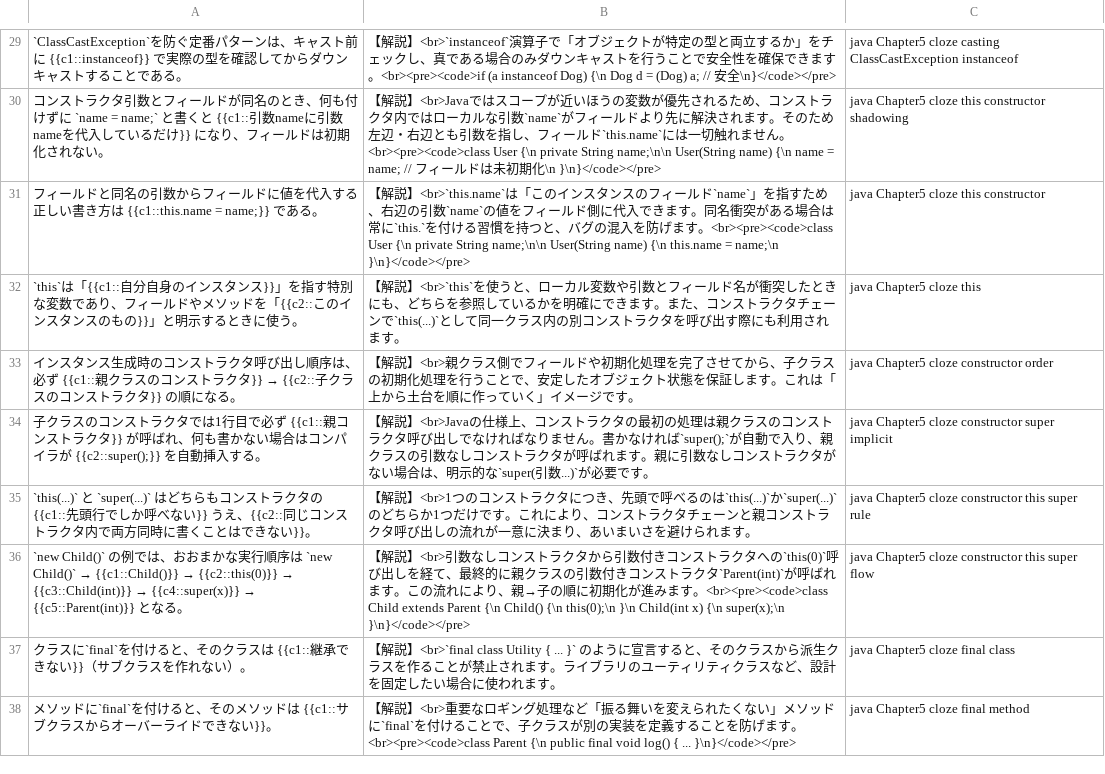
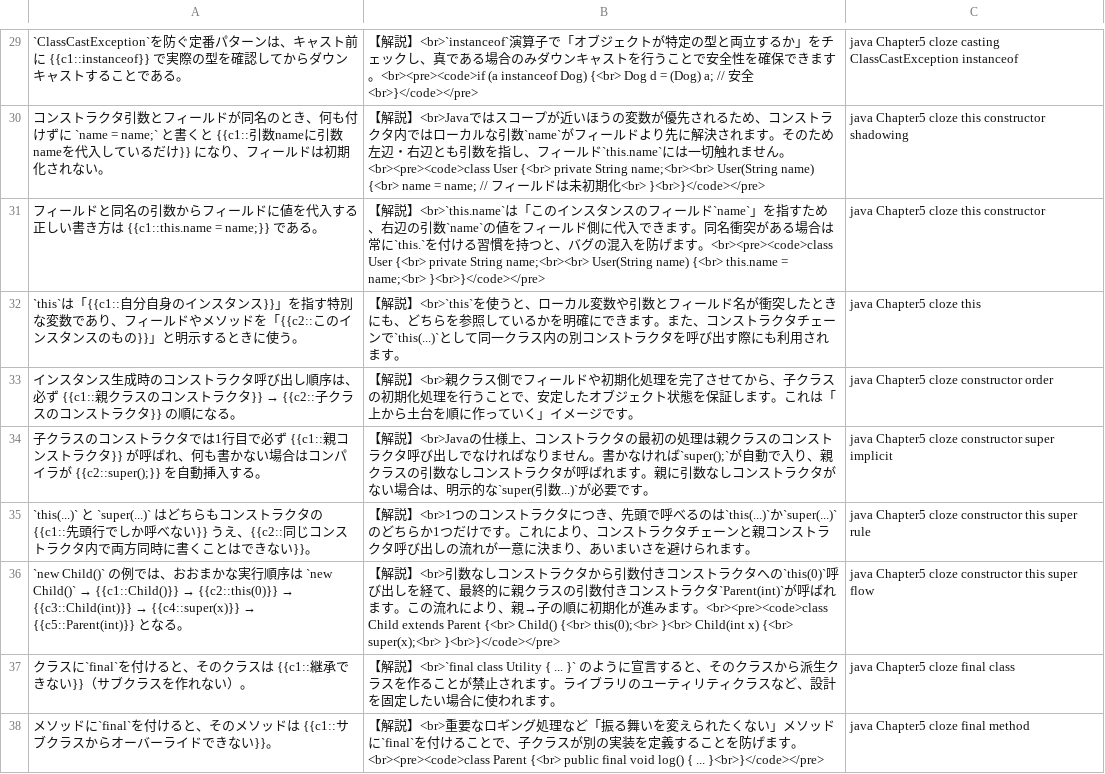
Before and after one commit to R-Enomoto-source/pre-joining-learning, a CSV file: docs/AnkiCard/anki_cloze_Chapter5.csv, drawn as a sheet; only a part is shown, gaps mark what is left out; the diff covers the shown part only.

```diff
--- a/docs/AnkiCard/anki_cloze_Chapter5.csv
+++ b/docs/AnkiCard/anki_cloze_Chapter5.csv
@@ -29,4 +29,4 @@
-"`ClassCastException`を防ぐ定番パターンは、キャスト前に {{c1::instanceof}} で実際の型を確認してからダウンキャストすることである。","【解説】<br>`instanceof`演算子で「オブジェクトが特定の型と両立するか」をチェックし、真である場合のみダウンキャストを行うことで安全性を確保できます。<br><pre><code>if (a instanceof Dog) {\n    Dog d = (Dog) a; // 安全\n}</code></pre>","java Chapter5 cloze casting ClassCastException instanceof"
-"コンストラクタ引数とフィールドが同名のとき、何も付けずに `name = name;` と書くと {{c1::引数nameに引数nameを代入しているだけ}} になり、フィールドは初期化されない。","【解説】<br>Javaではスコープが近いほうの変数が優先されるため、コンストラクタ内ではローカルな引数`name`がフィールドより先に解決されます。そのため左辺・右辺とも引数を指し、フィールド`this.name`には一切触れません。<br><pre><code>class User {\n    private String name;\n\n    User(String name) {\n        name = name; // フィールドは未初期化\n    }\n}</code></pre>","java Chapter5 cloze this constructor shadowing"
-"フィールドと同名の引数からフィールドに値を代入する正しい書き方は {{c1::this.name = name;}} である。","【解説】<br>`this.name`は「このインスタンスのフィールド`name`」を指すため、右辺の引数`name`の値をフィールド側に代入できます。同名衝突がある場合は常に`this.`を付ける習慣を持つと、バグの混入を防げます。<br><pre><code>class User {\n    private String name;\n\n    User(String name) {\n        this.name = name;\n    }\n}</code></pre>","java Chapter5 cloze this constructor"
+"`ClassCastException`を防ぐ定番パターンは、キャスト前に {{c1::instanceof}} で実際の型を確認してからダウンキャストすることである。","【解説】<br>`instanceof`演算子で「オブジェクトが特定の型と両立するか」をチェックし、真である場合のみダウンキャストを行うことで安全性を確保できます。<br><pre><code>if (a instanceof Dog) {<br>    Dog d = (Dog) a; // 安全<br>}</code></pre>","java Chapter5 cloze casting ClassCastException instanceof"
+"コンストラクタ引数とフィールドが同名のとき、何も付けずに `name = name;` と書くと {{c1::引数nameに引数nameを代入しているだけ}} になり、フィールドは初期化されない。","【解説】<br>Javaではスコープが近いほうの変数が優先されるため、コンストラクタ内ではローカルな引数`name`がフィールドより先に解決されます。そのため左辺・右辺とも引数を指し、フィールド`this.name`には一切触れません。<br><pre><code>class User {<br>    private String name;<br><br>    User(String name) {<br>        name = name; // フィールドは未初期化<br>    }<br>}</code></pre>","java Chapter5 cloze this constructor shadowing"
+"フィールドと同名の引数からフィールドに値を代入する正しい書き方は {{c1::this.name = name;}} である。","【解説】<br>`this.name`は「このインスタンスのフィールド`name`」を指すため、右辺の引数`name`の値をフィールド側に代入できます。同名衝突がある場合は常に`this.`を付ける習慣を持つと、バグの混入を防げます。<br><pre><code>class User {<br>    private String name;<br><br>    User(String name) {<br>        this.name = name;<br>    }<br>}</code></pre>","java Chapter5 cloze this constructor"
 "`this`は「{{c1::自分自身のインスタンス}}」を指す特別な変数であり、フィールドやメソッドを「{{c2::このインスタンスのもの}}」と明示するときに使う。","【解説】<br>`this`を使うと、ローカル変数や引数とフィールド名が衝突したときにも、どちらを参照しているかを明確にできます。また、コンストラクタチェーンで`this(...)`として同一クラス内の別コンストラクタを呼び出す際にも利用されます。","java Chapter5 cloze this"
@@ -35,4 +35,4 @@
 "`this(...)` と `super(...)` はどちらもコンストラクタの {{c1::先頭行でしか呼べない}} うえ、{{c2::同じコンストラクタ内で両方同時に書くことはできない}}。","【解説】<br>1つのコンストラクタにつき、先頭で呼べるのは`this(...)`か`super(...)`のどちらか1つだけです。これにより、コンストラクタチェーンと親コンストラクタ呼び出しの流れが一意に決まり、あいまいさを避けられます。","java Chapter5 cloze constructor this super rule"
-"`new Child()` の例では、おおまかな実行順序は `new Child()` → {{c1::Child()}} → {{c2::this(0)}} → {{c3::Child(int)}} → {{c4::super(x)}} → {{c5::Parent(int)}} となる。","【解説】<br>引数なしコンストラクタから引数付きコンストラクタへの`this(0)`呼び出しを経て、最終的に親クラスの引数付きコンストラクタ`Parent(int)`が呼ばれます。この流れにより、親→子の順に初期化が進みます。<br><pre><code>class Child extends Parent {\n    Child() {\n        this(0);\n    }\n    Child(int x) {\n        super(x);\n    }\n}</code></pre>","java Chapter5 cloze constructor this super flow"
+"`new Child()` の例では、おおまかな実行順序は `new Child()` → {{c1::Child()}} → {{c2::this(0)}} → {{c3::Child(int)}} → {{c4::super(x)}} → {{c5::Parent(int)}} となる。","【解説】<br>引数なしコンストラクタから引数付きコンストラクタへの`this(0)`呼び出しを経て、最終的に親クラスの引数付きコンストラクタ`Parent(int)`が呼ばれます。この流れにより、親→子の順に初期化が進みます。<br><pre><code>class Child extends Parent {<br>    Child() {<br>        this(0);<br>    }<br>    Child(int x) {<br>        super(x);<br>    }<br>}</code></pre>","java Chapter5 cloze constructor this super flow"
 "クラスに`final`を付けると、そのクラスは {{c1::継承できない}}（サブクラスを作れない）。","【解説】<br>`final class Utility { ... }` のように宣言すると、そのクラスから派生クラスを作ることが禁止されます。ライブラリのユーティリティクラスなど、設計を固定したい場合に使われます。","java Chapter5 cloze final class"
-"メソッドに`final`を付けると、そのメソッドは {{c1::サブクラスからオーバーライドできない}}。","【解説】<br>重要なロギング処理など「振る舞いを変えられたくない」メソッドに`final`を付けることで、子クラスが別の実装を定義することを防げます。<br><pre><code>class Parent {\n    public final void log() { ... }\n}</code></pre>","java Chapter5 cloze final method"
+"メソッドに`final`を付けると、そのメソッドは {{c1::サブクラスからオーバーライドできない}}。","【解説】<br>重要なロギング処理など「振る舞いを変えられたくない」メソッドに`final`を付けることで、子クラスが別の実装を定義することを防げます。<br><pre><code>class Parent {<br>    public final void log() { ... }<br>}</code></pre>","java Chapter5 cloze final method"
```
Also changed, not shown: 21 edited cells elsewhere in this file, docs/AnkiCard/anki_basic_reversed_Chapter5.csv.
